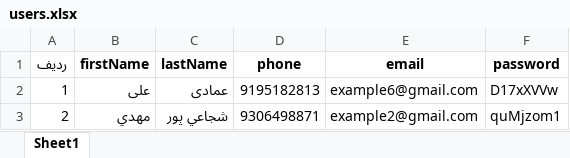
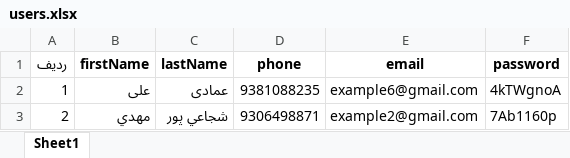
Before and after one commit to mehrnazmgh/create-user-in-n8n-trackardi, an Excel workbook: users.xlsx, sheet Sheet1, drawn as a sheet; values as stored, in another font and other column widths than the file's, no borders; the diff names each change by its address in the sheet, - before the commit and + after, or states it on an @@ line.

```diff
--- a/users.xlsx (sheet Sheet1)
+++ b/users.xlsx (sheet Sheet1)
-D2 (phone): 9195182813
+D2 (phone): 9381088235
-F2 (password): D17xXVVw
+F2 (password): 4kTWgnoA
-F3 (password): quMjzom1
+F3 (password): 7Ab1160p
```
Also changed, not shown: 2 other files.
